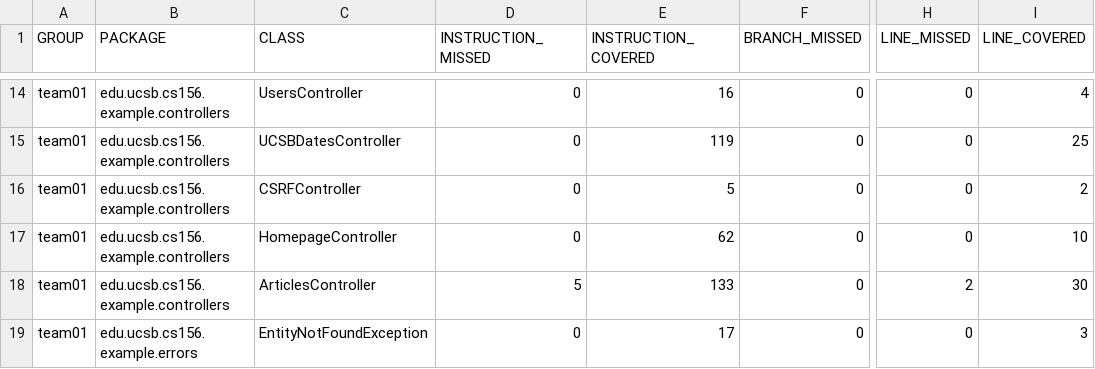
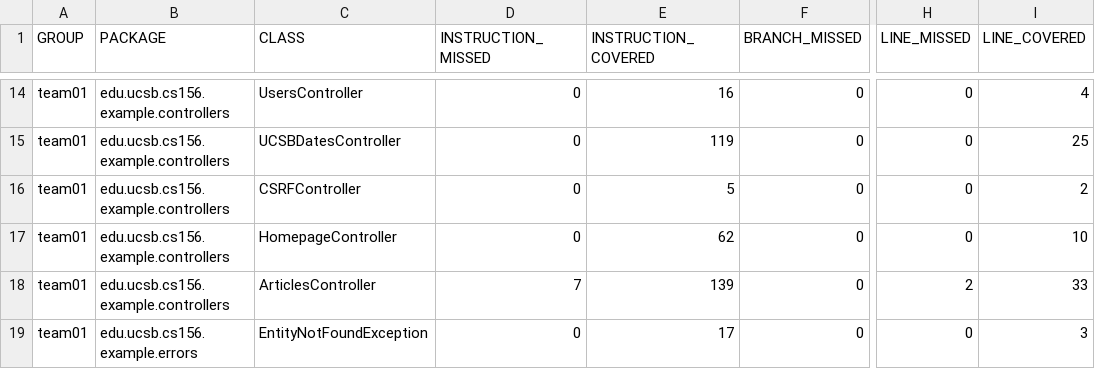
Before and after one commit to ucsb-cs156-s25/team01-s25-07, a CSV file: jacoco/jacoco.csv, drawn as a sheet; only a part is shown, gaps mark what is left out; the diff names each change by its address in the sheet, - before the commit and + after, or states it on an @@ line.

```diff
--- a/jacoco/jacoco.csv
+++ b/jacoco/jacoco.csv
-D18 (INSTRUCTION_MISSED): 5
+D18 (INSTRUCTION_MISSED): 7
-E18 (INSTRUCTION_COVERED): 133
+E18 (INSTRUCTION_COVERED): 139
-I18 (LINE_COVERED): 30
+I18 (LINE_COVERED): 33
```
Also changed, not shown: 7 other files.
